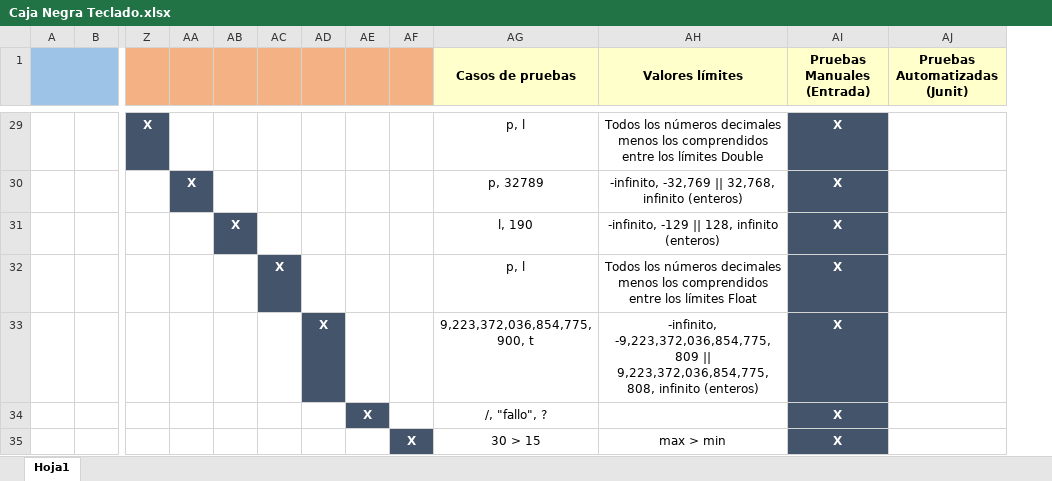
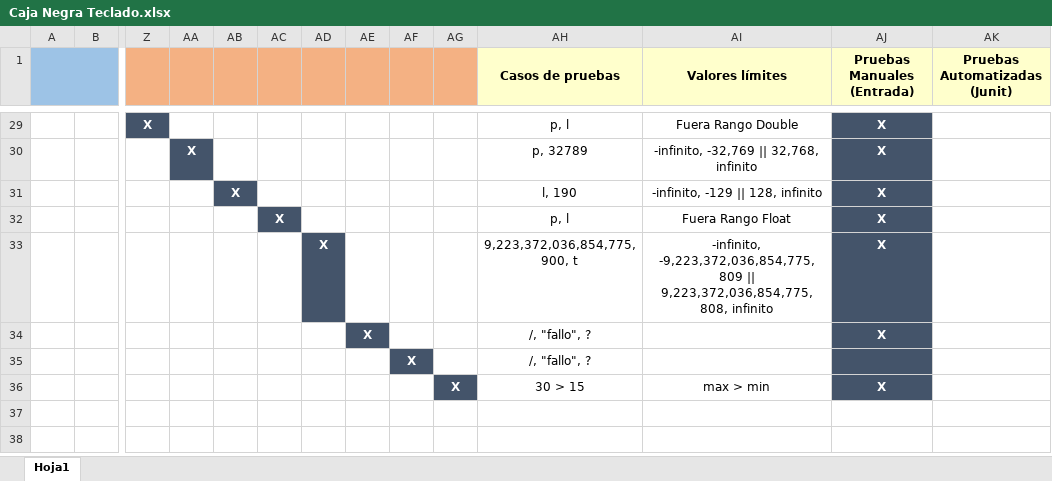
Before and after one commit to SantosCJ98/ProyectoTeclado, an Excel workbook: src/Caja Negra Teclado.xlsx, sheet Hoja1, drawn as a sheet; only a part is shown, gaps mark what is left out; values as stored, in another font and other column widths than the file's, no borders; addresses are those after the commit; rows hold the shown columns only; the diff covers the shown part only; the diff names each change by its address in the sheet, - before the commit and + after, or states it on an @@ line.

```diff
--- a/src/Caja Negra Teclado.xlsx (sheet Hoja1)
+++ b/src/Caja Negra Teclado.xlsx (sheet Hoja1)
+column AF, empty
-AI29 (Valores límites): Todos los números decimales menos los comprendidos entre los límites Double
+AI29 (Valores límites): Fuera Rango Double
-AI30 (Valores límites): -infinito, -32,769 || 32,768, infinito (enteros)
+AI30 (Valores límites): -infinito, -32,769 || 32,768, infinito
-AI31 (Valores límites): -infinito, -129 || 128, infinito (enteros)
+AI31 (Valores límites): -infinito, -129 || 128, infinito
-AI32 (Valores límites): Todos los números decimales menos los comprendidos entre los límites Float
+AI32 (Valores límites): Fuera Rango Float
-AI33 (Valores límites): …9,223,372,036,854,775,808, infinito (enteros)
+AI33 (Valores límites): …9,223,372,036,854,775,808, infinito
+row 35:  |  |  |  |  |  |  |  | X |  | /, "fallo", ?
```
Also changed, not shown: 16 edited cells elsewhere in this sheet, 1 other file.
